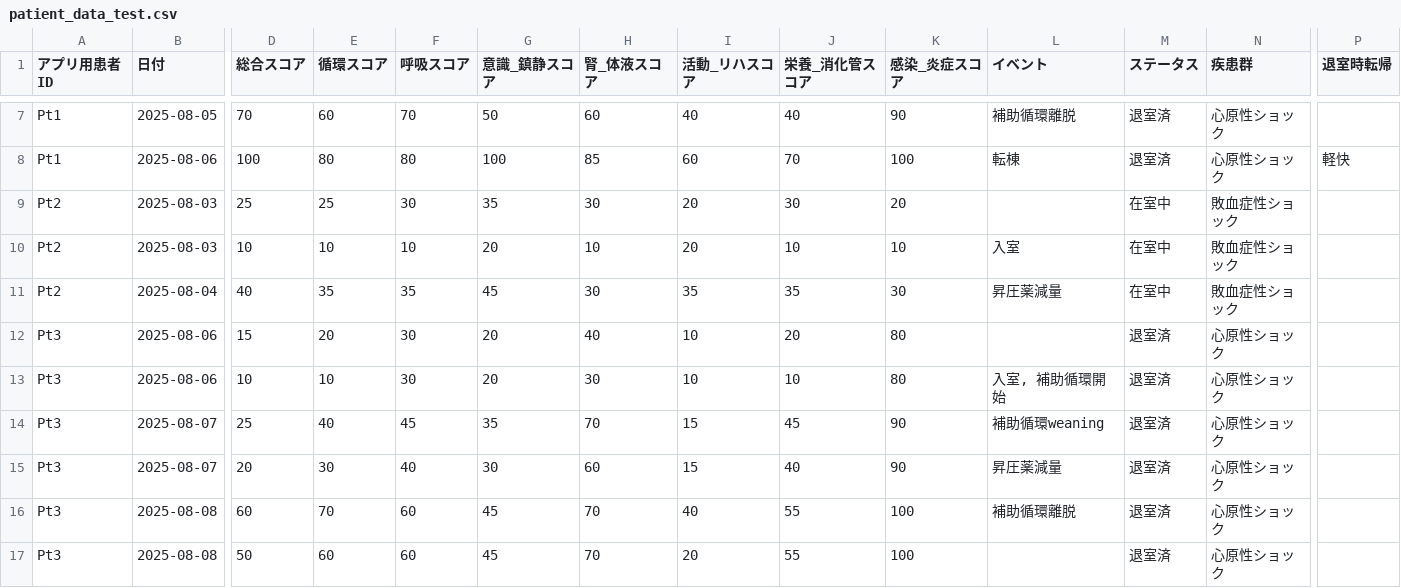
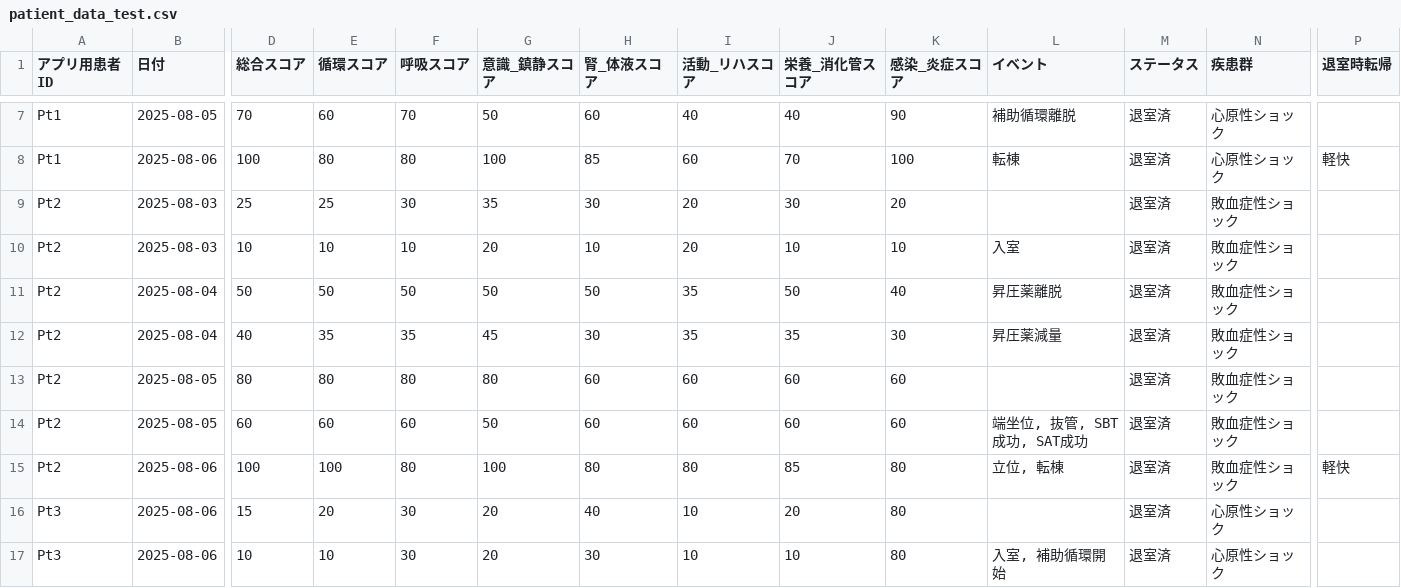
Before and after one commit to nayutanhimarin/kiseki-sheet-app, a CSV file: patient_data_test.csv, drawn as a sheet; only a part is shown, gaps mark what is left out; the shorter side is filled out with more unchanged rows; addresses are those after the commit; rows hold the shown columns only; the diff names each change by its address in the sheet, - before the commit and + after, or states it on an @@ line.

```diff
--- a/patient_data_test.csv
+++ b/patient_data_test.csv
-M9:M10 (ステータス): 在室中
+M9:M10 (ステータス): 退室済
+row 11: Pt2 | 2025-08-04 | 50 | 50 | 50 | 50 | 50 | 35 | 50 | 40 | 昇圧薬離脱 | 退室済 | 敗血症性ショック
-M12 (ステータス): 在室中
+M12 (ステータス): 退室済
+row 13: Pt2 | 2025-08-05 | 80 | 80 | 80 | 80 | 60 | 60 | 60 | 60 |  | 退室済 | 敗血症性ショック
+row 14: Pt2 | 2025-08-05 | 60 | 60 | 60 | 50 | 60 | 60 | 60 | 60 | 端坐位, 抜管, SBT成功, SAT成功 | 退室済 | 敗血症性ショック
+row 15: Pt2 | 2025-08-06 | 100 | 100 | 80 | 100 | 80 | 80 | 85 | 80 | 立位, 転棟 | 退室済 | 敗血症性ショック | 軽快
```
Also changed, not shown: 2 other files.
